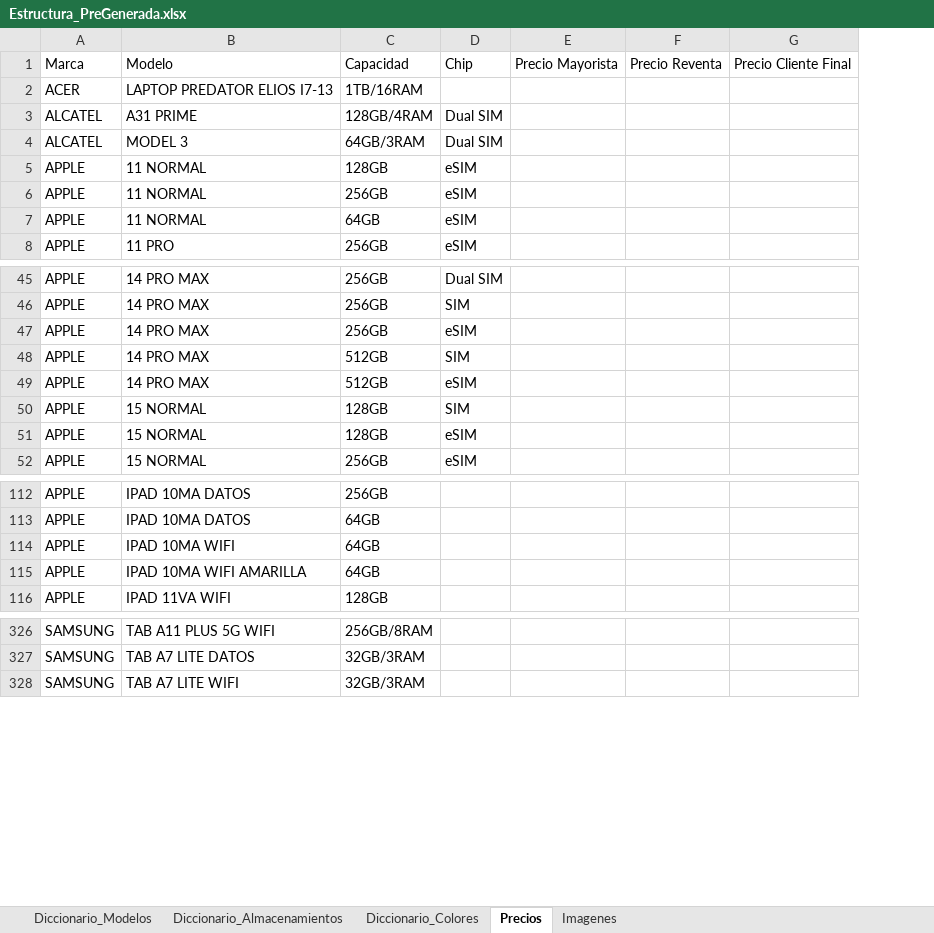
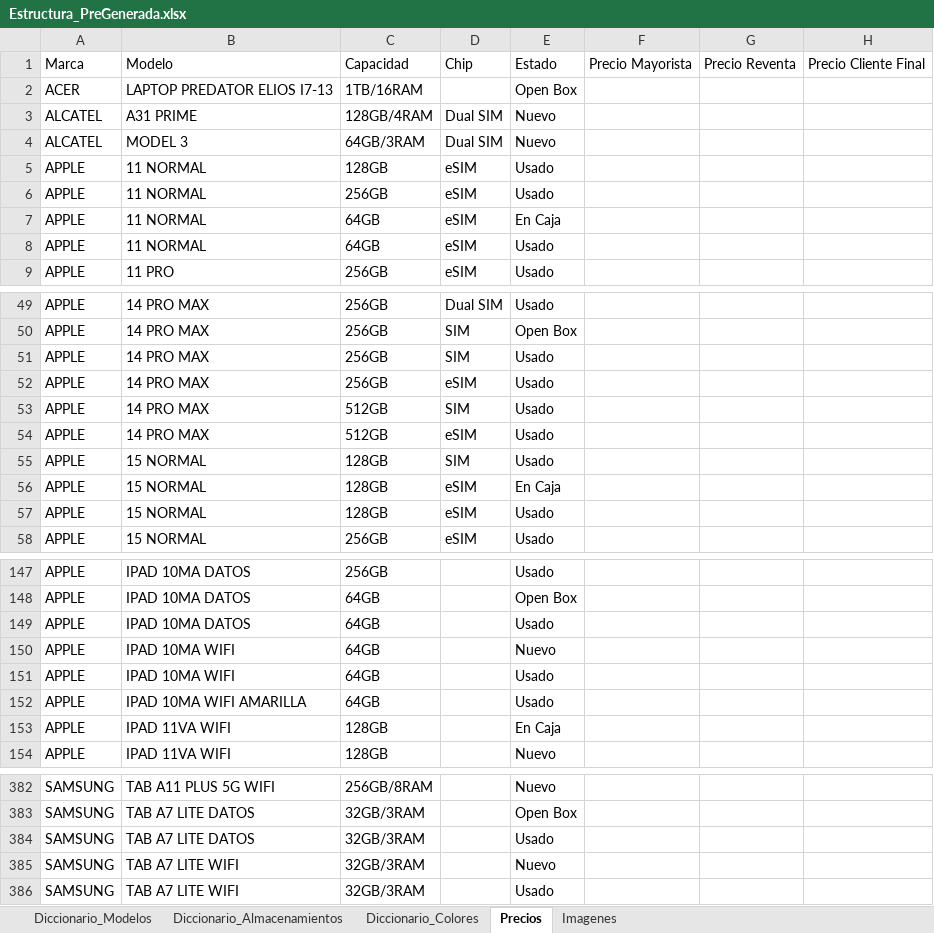
Before and after one commit to Avid0316/Catalogo-Technology-Sales, an Excel workbook: apps-script/Estructura_PreGenerada.xlsx, sheet Precios, drawn as a sheet; only a part is shown, gaps mark what is left out; values as stored, in another font and other column widths than the file's, no borders; the diff covers the shown part only; the diff names each change by its address in the sheet, - before the commit and + after, or states it on an @@ line.

```diff
--- a/apps-script/Estructura_PreGenerada.xlsx (sheet Precios)
+++ b/apps-script/Estructura_PreGenerada.xlsx (sheet Precios)
+column E, rows 1-6: Estado | Open Box | Nuevo | Nuevo | Usado | Usado; rows 8-9: Usado | Usado; rows 49-50: Usado | Open Box; rows 52-55: all Usado; rows 57-58: Usado | Usado; rows 147-148: Usado | Open Box; rows 151-152: Usado | Usado; row 154: Nuevo; rows 382-383: Nuevo | Open Box; row 386: Usado
+row 7: APPLE | 11 NORMAL | 64GB | eSIM | En Caja
+row 51: APPLE | 14 PRO MAX | 256GB | SIM | Usado
+row 56: APPLE | 15 NORMAL | 128GB | eSIM | En Caja
+row 149: APPLE | IPAD 10MA DATOS | 64GB |  | Usado
+row 150: APPLE | IPAD 10MA WIFI | 64GB |  | Nuevo
+row 153: APPLE | IPAD 11VA WIFI | 128GB |  | En Caja
+row 384: SAMSUNG | TAB A7 LITE DATOS | 32GB/3RAM |  | Usado
+row 385: SAMSUNG | TAB A7 LITE WIFI | 32GB/3RAM |  | Nuevo
```
Also changed, not shown: 52 added rows elsewhere in this sheet, 3 other files.
